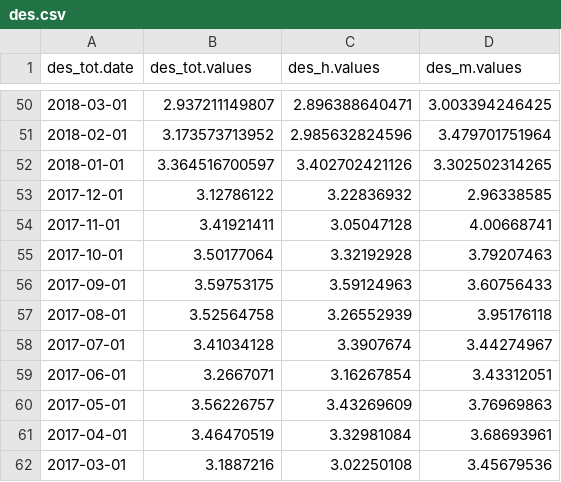
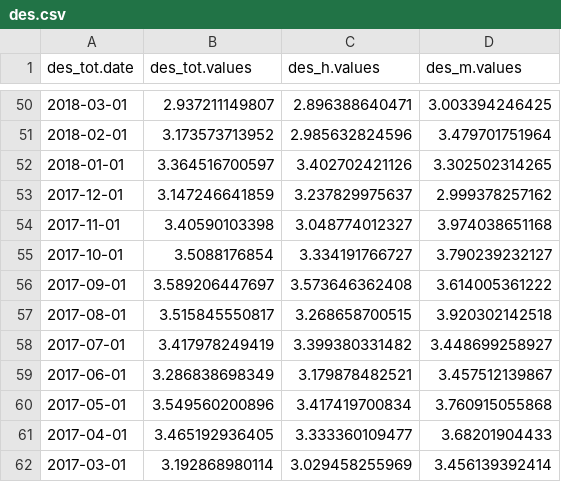
Before and after one commit to SymmetricSymplectic/AsApAnalytics, a CSV file: DATA/des.csv, drawn as a sheet; only a part is shown, gaps mark what is left out; the diff covers the shown part only.

```diff
--- a/DATA/des.csv
+++ b/DATA/des.csv
@@ -52,11 +52,11 @@
 2018-01-01,3.364516700597,3.402702421126,3.302502314265
-2017-12-01,3.12786122,3.22836932,2.96338585
-2017-11-01,3.41921411,3.05047128,4.00668741
-2017-10-01,3.50177064,3.32192928,3.79207463
-2017-09-01,3.59753175,3.59124963,3.60756433
-2017-08-01,3.52564758,3.26552939,3.95176118
-2017-07-01,3.41034128,3.3907674,3.44274967
-2017-06-01,3.2667071,3.16267854,3.43312051
-2017-05-01,3.56226757,3.43269609,3.76969863
-2017-04-01,3.46470519,3.32981084,3.68693961
-2017-03-01,3.1887216,3.02250108,3.45679536
+2017-12-01,3.147246641859,3.237829975637,2.999378257162
+2017-11-01,3.40590103398,3.048774012327,3.974038651168
+2017-10-01,3.5088176854,3.334191766727,3.790239232127
+2017-09-01,3.589206447697,3.573646362408,3.614005361222
+2017-08-01,3.515845550817,3.268658700515,3.920302142518
+2017-07-01,3.417978249419,3.399380331482,3.448699258927
+2017-06-01,3.286838698349,3.179878482521,3.457512139867
+2017-05-01,3.549560200896,3.417419700834,3.760915055868
+2017-04-01,3.465192936405,3.333360109477,3.68201904433
+2017-03-01,3.192868980114,3.029458255969,3.456139392414
```
Also changed, not shown: 6 edited cells elsewhere in this file, DATA/construc.csv, DATA/forward_mxn_swaps.csv, 5 other files.
